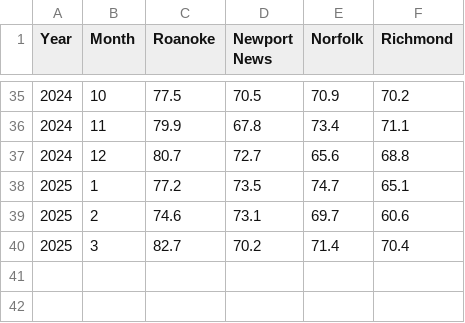
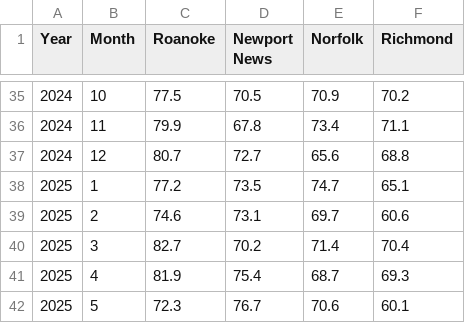
Before and after one commit to rhwood/amtk-va-ridership, a CSV file: src/monthly-otp.csv, drawn as a sheet; only a part is shown, gaps mark what is left out; the diff names each change by its address in the sheet, - before the commit and + after, or states it on an @@ line.

Commit message:
data: 2025-05 numbers (#527)

```diff
--- a/src/monthly-otp.csv
+++ b/src/monthly-otp.csv
+row 41: 2025 | 4 | 81.9 | 75.4 | 68.7 | 69.3
+row 42: 2025 | 5 | 72.3 | 76.7 | 70.6 | 60.1
```
Also changed, not shown: src/monthly-ridership.csv.
